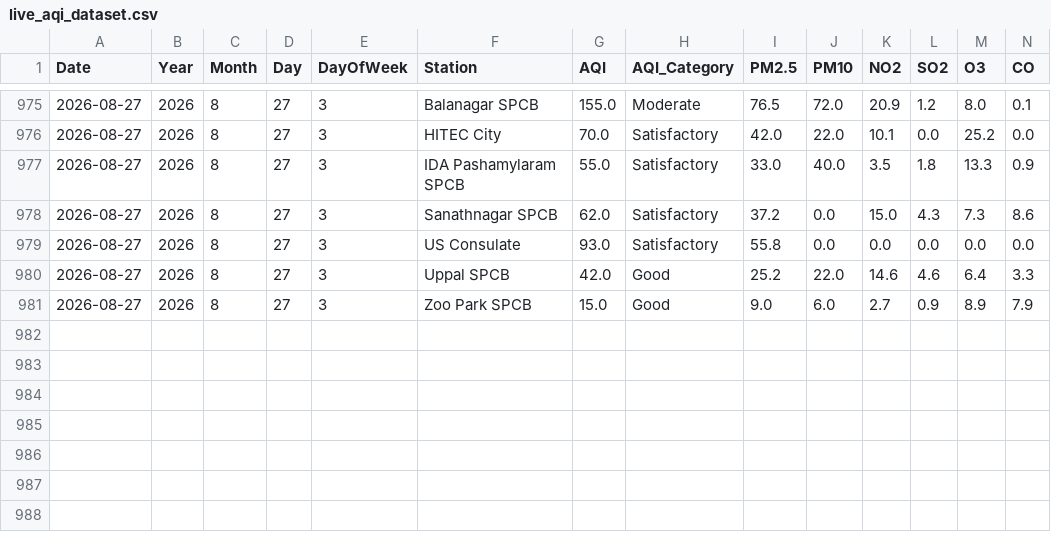
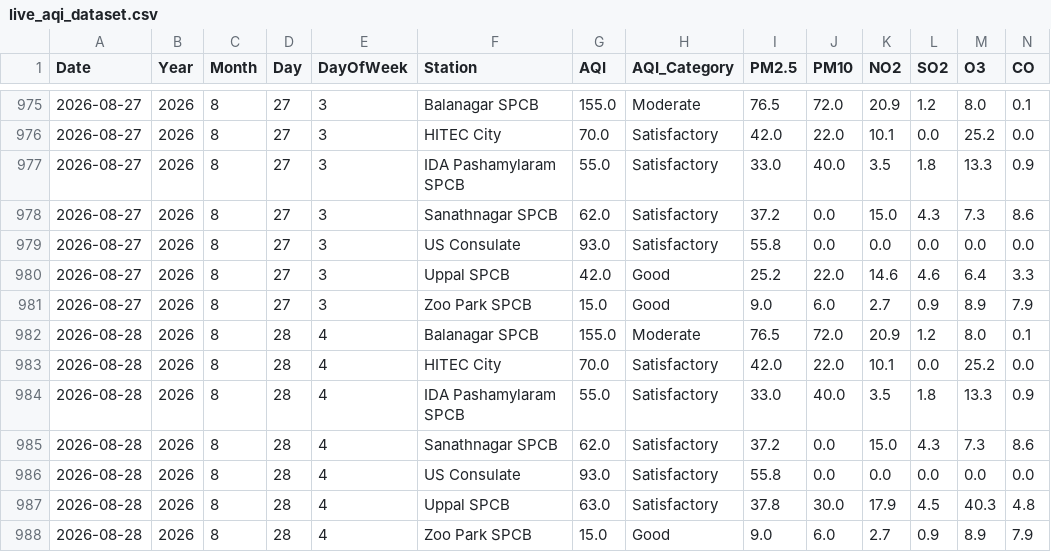
Before and after one commit to Rohan0639/Forecast, a CSV file: api/data/live_aqi_dataset.csv, drawn as a sheet; only a part is shown, gaps mark what is left out; rows hold the shown columns only; the diff names each change by its address in the sheet, - before the commit and + after, or states it on an @@ line.

```diff
--- a/api/data/live_aqi_dataset.csv
+++ b/api/data/live_aqi_dataset.csv
+row 982: 2026-08-28 | 2026 | 8 | 28 | 4 | Balanagar SPCB | 155.0 | Moderate | 76.5 | 72.0 | 20.9 | 1.2 | 8.0 | 0.1
+row 983: 2026-08-28 | 2026 | 8 | 28 | 4 | HITEC City | 70.0 | Satisfactory | 42.0 | 22.0 | 10.1 | 0.0 | 25.2 | 0.0
+row 984: 2026-08-28 | 2026 | 8 | 28 | 4 | IDA Pashamylaram SPCB | 55.0 | Satisfactory | 33.0 | 40.0 | 3.5 | 1.8 | 13.3 | 0.9
+row 985: 2026-08-28 | 2026 | 8 | 28 | 4 | Sanathnagar SPCB | 62.0 | Satisfactory | 37.2 | 0.0 | 15.0 | 4.3 | 7.3 | 8.6
+row 986: 2026-08-28 | 2026 | 8 | 28 | 4 | US Consulate | 93.0 | Satisfactory | 55.8 | 0.0 | 0.0 | 0.0 | 0.0 | 0.0
+row 987: 2026-08-28 | 2026 | 8 | 28 | 4 | Uppal SPCB | 63.0 | Satisfactory | 37.8 | 30.0 | 17.9 | 4.5 | 40.3 | 4.8
+row 988: 2026-08-28 | 2026 | 8 | 28 | 4 | Zoo Park SPCB | 15.0 | Good | 9.0 | 6.0 | 2.7 | 0.9 | 8.9 | 7.9
```
Also changed, not shown: api/data/hyderabad_live_weather.csv.
